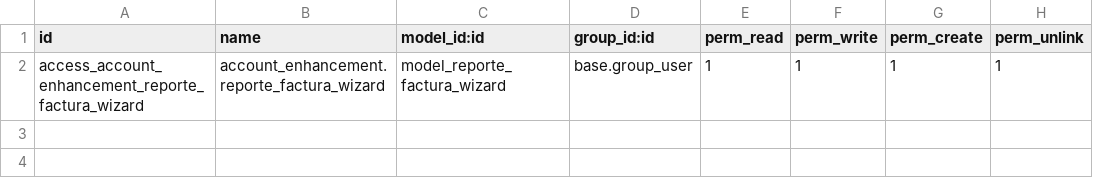
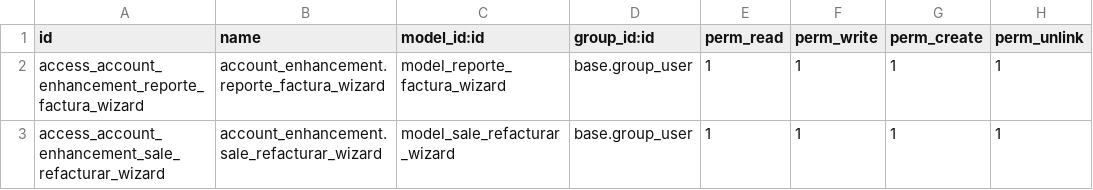
Before and after one commit to etarsi/odoo-custom-addons, a CSV file: et/account_enhancement/security/ir.model.access.csv, drawn as a sheet; the diff names each change by its address in the sheet, - before the commit and + after, or states it on an @@ line.

```diff
--- a/et/account_enhancement/security/ir.model.access.csv
+++ b/et/account_enhancement/security/ir.model.access.csv
+row 3: access_account_enhancement_sale_refacturar_wizard | account_enhancement.sale_refacturar_wizard | model_sale_refacturar_wizard | base.group_user | 1 | 1 | 1 | 1
```
